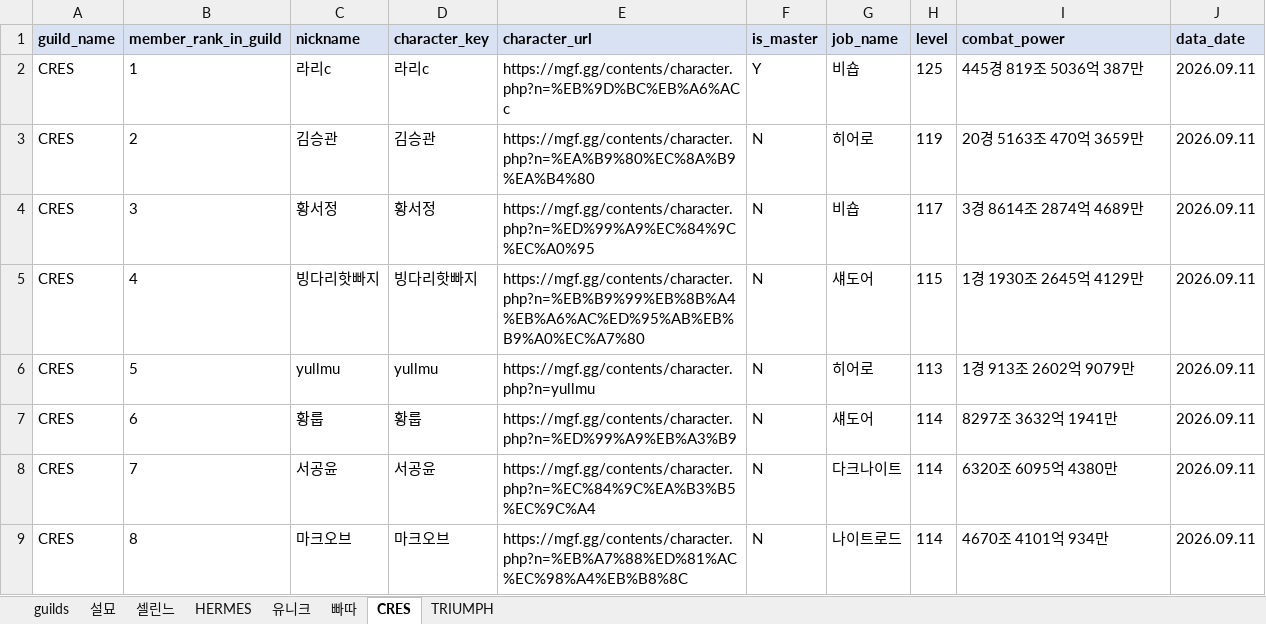
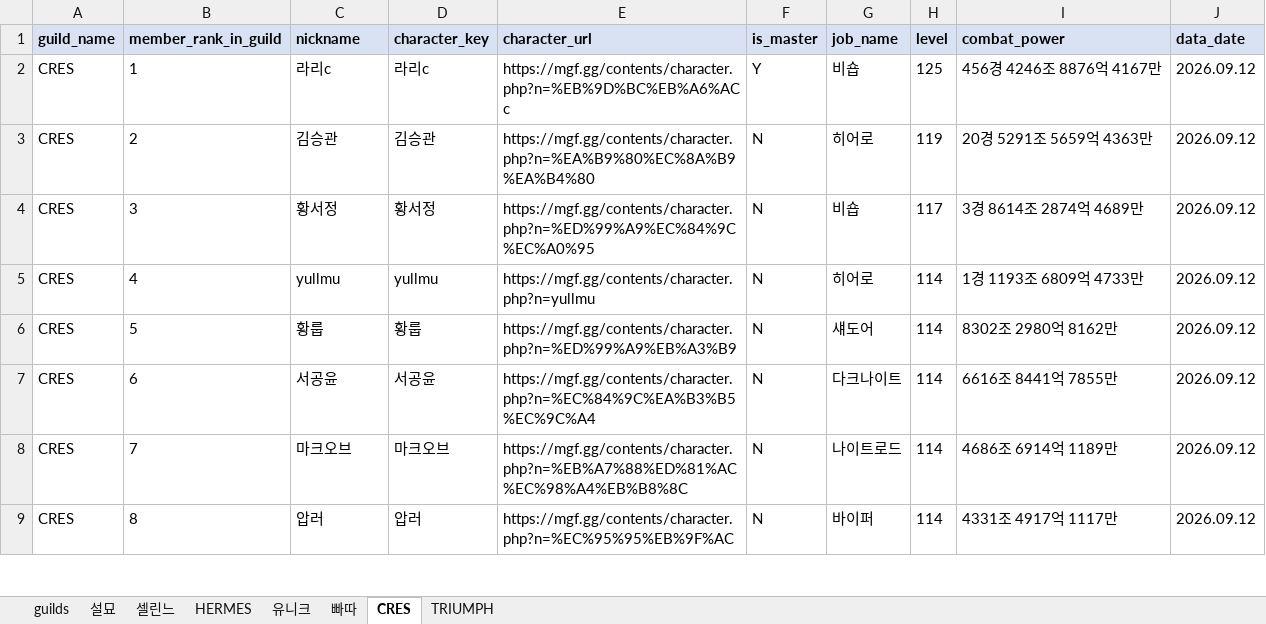
Before and after one commit to pogas/mgf_guild_match, an Excel workbook: reports/셀린느/셀린느_training_mgf_report.xlsx, sheet CRES, drawn as a sheet; only a part is shown; values as stored, in another font and other column widths than the file's, no borders; the diff covers the shown part only; the diff names each change by its address in the sheet, - before the commit and + after, or states it on an @@ line.

```diff
--- a/reports/셀린느/셀린느_training_mgf_report.xlsx (sheet CRES)
+++ b/reports/셀린느/셀린느_training_mgf_report.xlsx (sheet CRES)
-I2 (combat_power): 445경 819조 5036억 387만
+I2 (combat_power): 456경 4246조 8876억 4167만
-J2:J9 (data_date): 2026.09.11
+J2:J9 (data_date): 2026.09.12
-I3 (combat_power): 20경 5163조 470억 3659만
+I3 (combat_power): 20경 5291조 5659억 4363만
-C5 (nickname): 빙다리핫빠지
+C5 (nickname): yullmu
-D5 (character_key): 빙다리핫빠지
+D5 (character_key): yullmu
-E5 (character_url): https://mgf.gg/contents/character.php?n=%EB%B9%99%EB%8B%A4%EB%A6%AC%ED%95%AB%EB%B9%A0%EC%A7%80
+E5 (character_url): https://mgf.gg/contents/character.php?n=yullmu
-G5 (job_name): 섀도어
+G5 (job_name): 히어로
-H5 (level): 115
+H5 (level): 114
-I5 (combat_power): 1경 1930조 2645억 4129만
+I5 (combat_power): 1경 1193조 6809억 4733만
-C6 (nickname): yullmu
+C6 (nickname): 황룹
-D6 (character_key): yullmu
+D6 (character_key): 황룹
-E6 (character_url): https://mgf.gg/contents/character.php?n=yullmu
+E6 (character_url): https://mgf.gg/contents/character.php?n=%ED%99%A9%EB%A3%B9
-G6 (job_name): 히어로
+G6 (job_name): 섀도어
-H6 (level): 113
+H6 (level): 114
-I6 (combat_power): 1경 913조 2602억 9079만
+I6 (combat_power): 8302조 2980억 8162만
-C7 (nickname): 황룹
+C7 (nickname): 서공윤
-D7 (character_key): 황룹
+D7 (character_key): 서공윤
-E7 (character_url): https://mgf.gg/contents/character.php?n=%ED%99%A9%EB%A3%B9
+E7 (character_url): https://mgf.gg/contents/character.php?n=%EC%84%9C%EA%B3%B5%EC%9C%A4
-G7 (job_name): 섀도어
+G7 (job_name): 다크나이트
-I7 (combat_power): 8297조 3632억 1941만
+I7 (combat_power): 6616조 8441억 7855만
-C8 (nickname): 서공윤
+C8 (nickname): 마크오브
-D8 (character_key): 서공윤
+D8 (character_key): 마크오브
-E8 (character_url): https://mgf.gg/contents/character.php?n=%EC%84%9C%EA%B3%B5%EC%9C%A4
+E8 (character_url): https://mgf.gg/contents/character.php?n=%EB%A7%88%ED%81%AC%EC%98%A4%EB%B8%8C
-G8 (job_name): 다크나이트
+G8 (job_name): 나이트로드
-I8 (combat_power): 6320조 6095억 4380만
+I8 (combat_power): 4686조 6914억 1189만
-C9 (nickname): 마크오브
+C9 (nickname): 압러
-D9 (character_key): 마크오브
+D9 (character_key): 압러
-E9 (character_url): https://mgf.gg/contents/character.php?n=%EB%A7%88%ED%81%AC%EC%98%A4%EB%B8%8C
+E9 (character_url): https://mgf.gg/contents/character.php?n=%EC%95%95%EB%9F%AC
-G9 (job_name): 나이트로드
+G9 (job_name): 바이퍼
-I9 (combat_power): 4670조 4101억 934만
+I9 (combat_power): 4331조 4917억 1117만
```
Also changed, not shown: 1 removed row and 120 edited cells elsewhere in this sheet, sheet TRIUMPH, sheet 빠따, sheet HERMES, sheet 유니크, sheet 셀린느, sheet 설묘, 1 more sheet, reports/빅딜/빅딜_league_mgf_report.xlsx, reports/빅딜/빅딜_training_mgf_report.xlsx, 19 other files.
